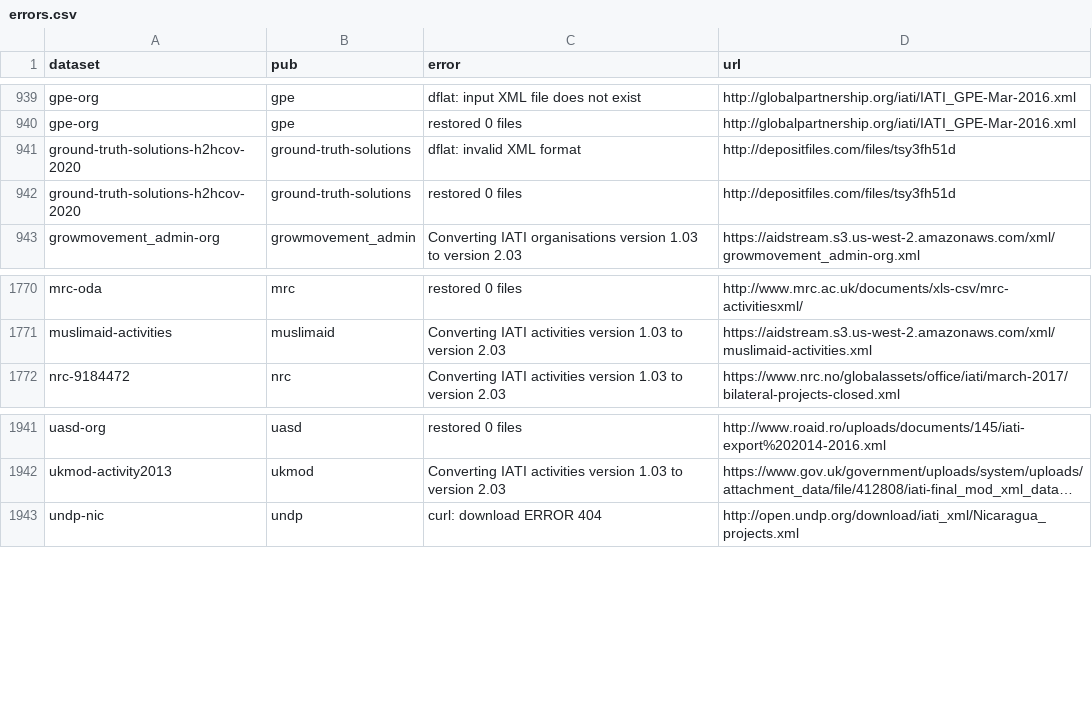
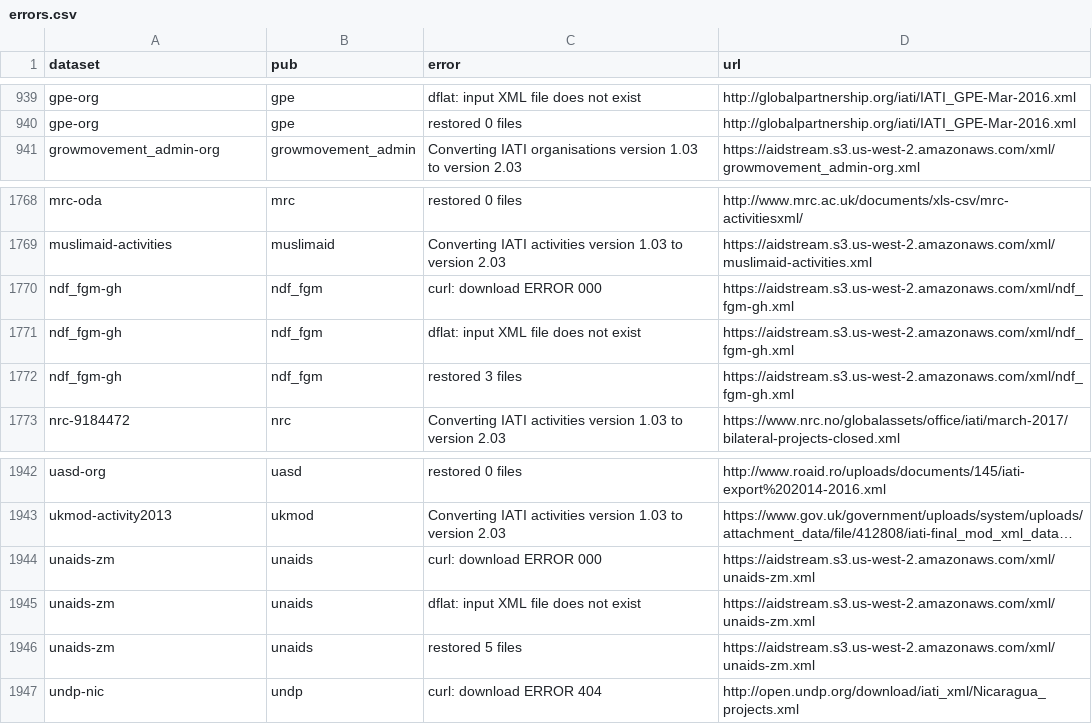
Before and after one commit to notshi/cleanerr, a CSV file: errors.csv, drawn as a sheet; only a part is shown, gaps mark what is left out; long unchanged cells end in …; removed rows and columns are numbered as before the commit, all else as after; the diff names each change by its address in the sheet, - before the commit and + after, or states it on an @@ line.

```diff
--- a/errors.csv
+++ b/errors.csv
-row 941: ground-truth-solutions-h2hcov-2020 | ground-truth-solutions | dflat: invalid XML format | http://depositfiles.com/files/tsy3fh51d
-row 942: ground-truth-solutions-h2hcov-2020 | ground-truth-solutions | restored 0 files | http://depositfiles.com/files/tsy3fh51d
+row 1770: ndf_fgm-gh | ndf_fgm | curl: download ERROR 000 | https://aidstream.s3.us-west-2.amazonaws.com/xml/ndf_fgm-gh.xml
+row 1771: ndf_fgm-gh | ndf_fgm | dflat: input XML file does not exist | https://aidstream.s3.us-west-2.amazonaws.com/xml/ndf_fgm-gh.xml
+row 1772: ndf_fgm-gh | ndf_fgm | restored 3 files | https://aidstream.s3.us-west-2.amazonaws.com/xml/ndf_fgm-gh.xml
+row 1944: unaids-zm | unaids | curl: download ERROR 000 | https://aidstream.s3.us-west-2.amazonaws.com/xml/unaids-zm.xml
+row 1945: unaids-zm | unaids | dflat: input XML file does not exist | https://aidstream.s3.us-west-2.amazonaws.com/xml/unaids-zm.xml
+row 1946: unaids-zm | unaids | restored 5 files | https://aidstream.s3.us-west-2.amazonaws.com/xml/unaids-zm.xml
```
Also changed, not shown: counts.csv, 4 other files.
